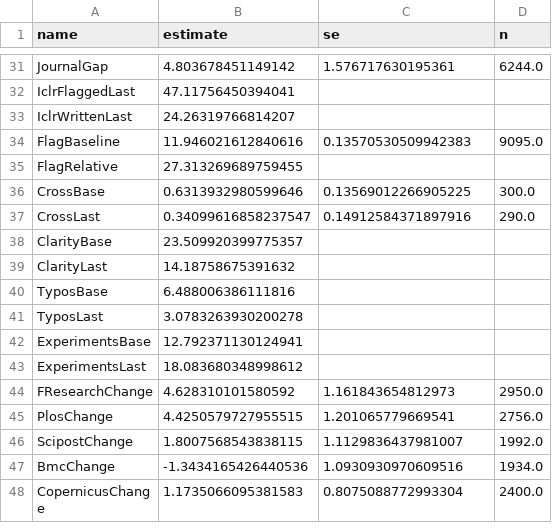
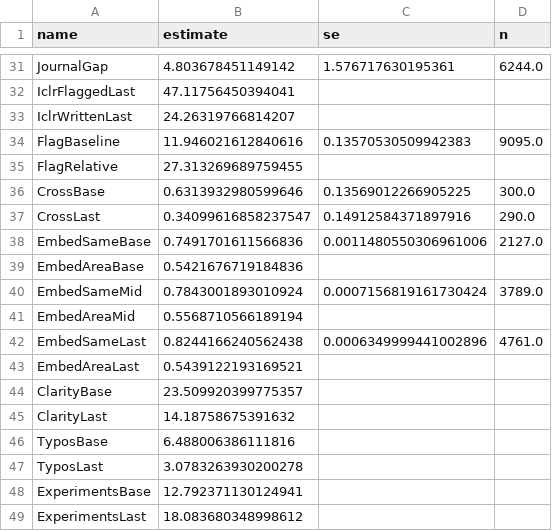
Before and after one commit to IlyaGusev/twicetold, a CSV file: reports/overlap/paper_numbers_gpt-6-luna-high.csv, drawn as a sheet; only a part is shown, gaps mark what is left out; the shorter side is filled out with more unchanged rows; the diff names each change by its address in the sheet, - before the commit and + after, or states it on an @@ line.

```diff
--- a/reports/overlap/paper_numbers_gpt-6-luna-high.csv
+++ b/reports/overlap/paper_numbers_gpt-6-luna-high.csv
+row 38: EmbedSameBase | 0.7491701611566836 | 0.0011480550306961006 | 2127.0
+row 39: EmbedAreaBase | 0.5421676719184836
+row 40: EmbedSameMid | 0.7843001893010924 | 0.0007156819161730424 | 3789.0
+row 41: EmbedAreaMid | 0.5568710566189194
+row 42: EmbedSameLast | 0.8244166240562438 | 0.0006349999441002896 | 4761.0
+row 43: EmbedAreaLast | 0.5439122193169521
```
Also changed, not shown: 8 other files.
